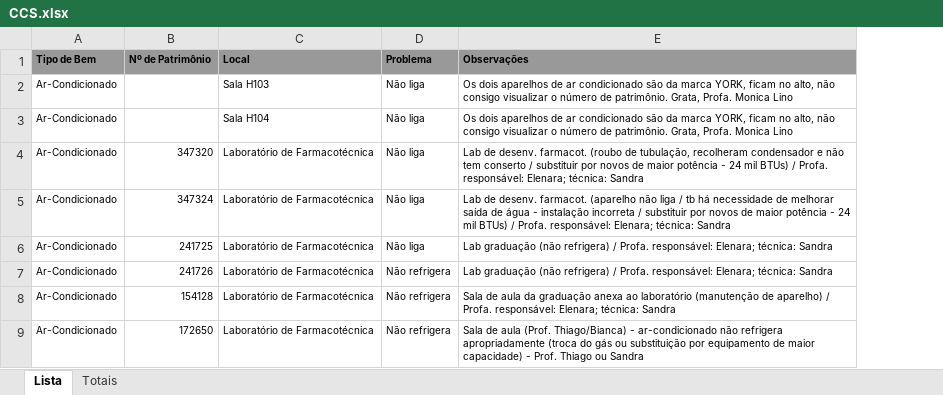
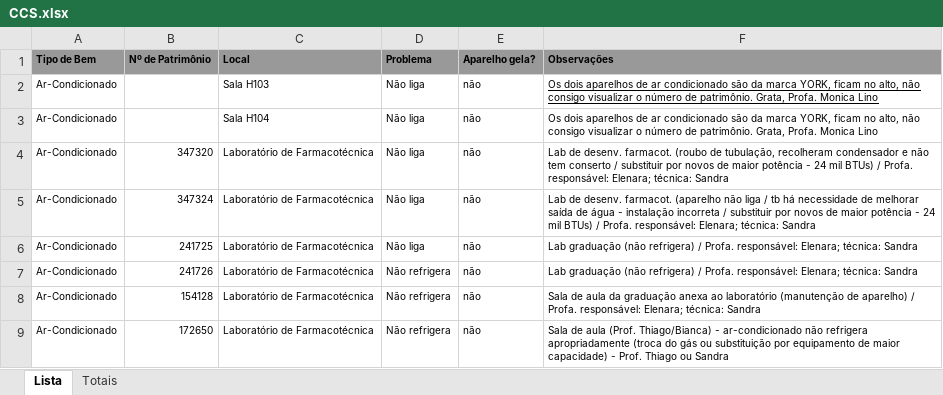
Before and after one commit to Ramonmelod/analisadorPlanilhas, an Excel workbook: planilhas/CCS.xlsx, sheet Lista, drawn as a sheet; only a part is shown; values as stored, in another font and other column widths than the file's, no borders; addresses are those after the commit; the diff names each change by its address in the sheet, - before the commit and + after, or states it on an @@ line.

```diff
--- a/planilhas/CCS.xlsx (sheet Lista)
+++ b/planilhas/CCS.xlsx (sheet Lista)
+column E (Aparelho gela?), rows 2-9: all não
-F2 underline: off
+F2 underline: on
```
Also changed, not shown: planilhas/CCB.xlsx, planilhas/CFH.xlsx, 15 other files.
